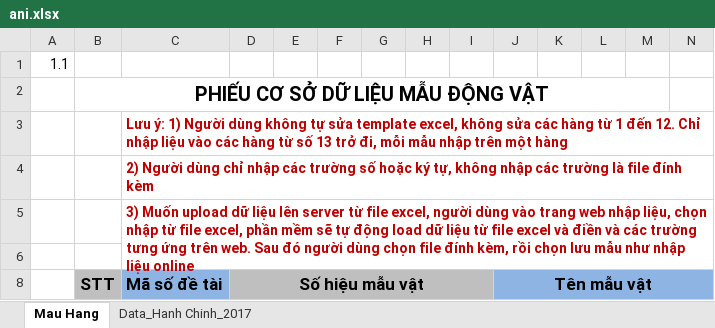
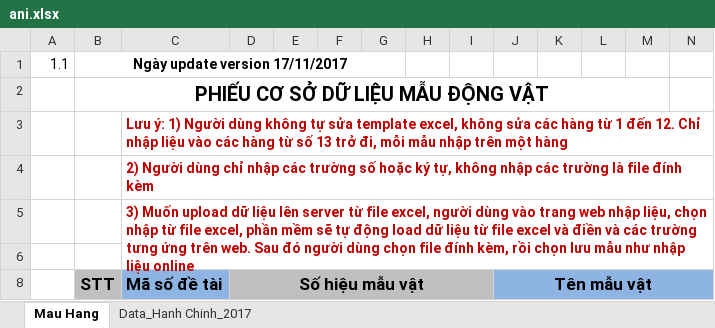
Before and after one commit to ngocdon0127/museum, an Excel workbook: app/asset/template/ani.xlsx, sheet Mau Hang, drawn as a sheet; only a part is shown; values as stored, in another font and other column widths than the file's, no borders; the diff names each change by its address in the sheet, - before the commit and + after, or states it on an @@ line.

```diff
--- a/app/asset/template/ani.xlsx (sheet Mau Hang)
+++ b/app/asset/template/ani.xlsx (sheet Mau Hang)
-B1 (PHIẾU CƠ SỞ DỮ LIỆU MẪU ĐỘNG VẬT): (empty)
+B1 (PHIẾU CƠ SỞ DỮ LIỆU MẪU ĐỘNG VẬT): Ngày update version 17/11/2017
+B1:G1 merged
```
Also changed, not shown: app/asset/template/geo.xlsx, app/asset/template/pal.xlsx, 2 other files.
